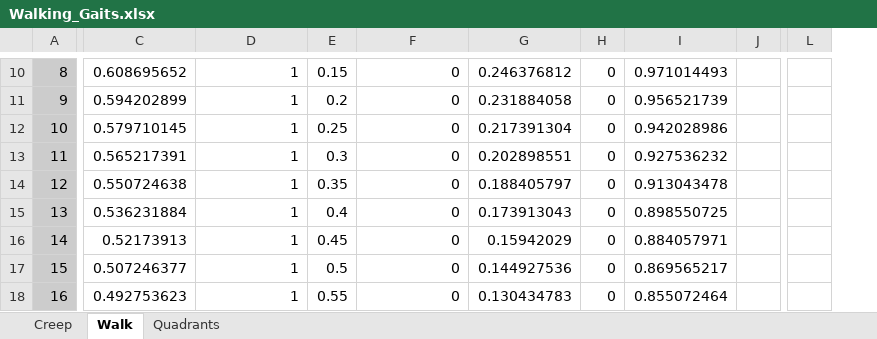
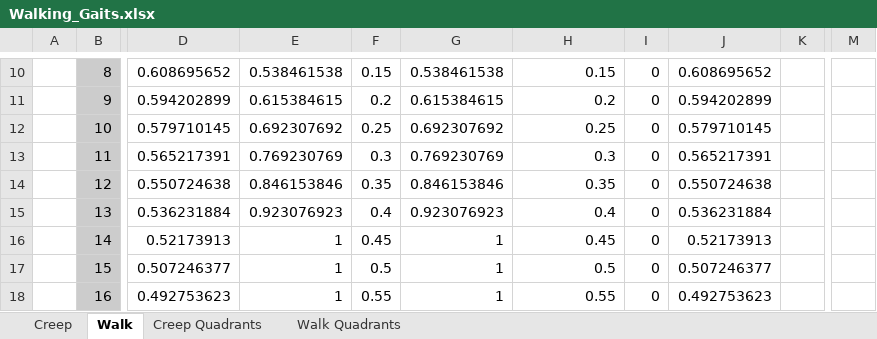
Before and after one commit to dxydas/quadbot17, an Excel workbook: Python/Walking_Gaits.xlsx, sheet Walk, drawn as a sheet; only a part is shown, gaps mark what is left out; values as stored, in another font and other column widths than the file's, no borders; charts and pictures not drawn; removed rows and columns are numbered as before the commit, all else as after; the diff covers the shown part only; the diff names each change by its address in the sheet, - before the commit and + after, or states it on an @@ line.

```diff
--- a/Python/Walking_Gaits.xlsx (sheet Walk)
+++ b/Python/Walking_Gaits.xlsx (sheet Walk)
-sheet tab: Quadrants
+sheet tab: Creep Quadrants
+sheet tab: Walk Quadrants
+column A, empty
-column L, empty
+column M, empty
-E10: 1
+E10: 0.538461538
-G10: 0
+G10: 0.538461538
-H10: 0.246376812
+H10: 0.15
-J10: 0.971014493
+J10: 0.608695652
-E11: 1
+E11: 0.615384615
-G11: 0
+G11: 0.615384615
-H11: 0.231884058
+H11: 0.2
-J11: 0.956521739
+J11: 0.594202899
-E12: 1
+E12: 0.692307692
-G12: 0
+G12: 0.692307692
-H12: 0.217391304
+H12: 0.25
-J12: 0.942028986
+J12: 0.579710145
-E13: 1
+E13: 0.769230769
-G13: 0
+G13: 0.769230769
-H13: 0.202898551
+H13: 0.3
-J13: 0.927536232
+J13: 0.565217391
-E14: 1
+E14: 0.846153846
-G14: 0
+G14: 0.846153846
-H14: 0.188405797
+H14: 0.35
-J14: 0.913043478
+J14: 0.550724638
-E15: 1
+E15: 0.923076923
-G15: 0
+G15: 0.923076923
-H15: 0.173913043
+H15: 0.4
-J15: 0.898550725
+J15: 0.536231884
-G16:G18: 0
+G16:G18: 1
-H16: 0.15942029
+H16: 0.45
-J16: 0.884057971
+J16: 0.52173913
-H17: 0.144927536
+H17: 0.5
-J17: 0.869565217
+J17: 0.507246377
-H18: 0.130434783
+H18: 0.55
-J18: 0.855072464
+J18: 0.492753623
```
Also changed, not shown: 311 edited cells elsewhere in this sheet, sheet Creep Quadrants, sheet Creep, formulas that keep their value, charts or pictures, 2 other files.
